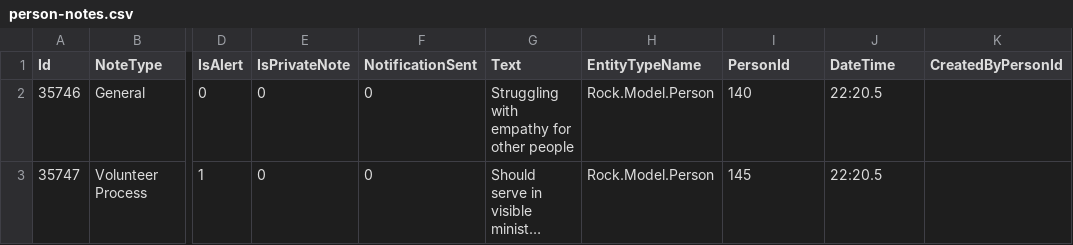
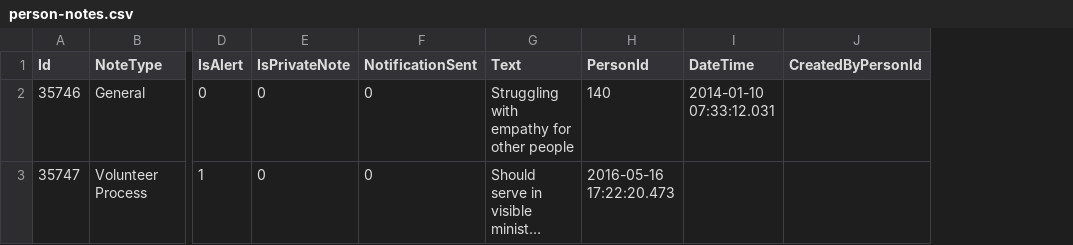
Before and after one commit to KingdomFirst/Bulldozer, a CSV file: Bulldozer.CSV/SampleCSVs/person-notes.csv, drawn as a sheet; only a part is shown, gaps mark what is left out; long unchanged cells end in …; removed rows and columns are numbered as before the commit, all else as after; the diff names each change by its address in the sheet, - before the commit and + after, or states it on an @@ line.

Commit message:
Fix DateTime format for sample notes and remove unnecessary EntityTypeName column

```diff
--- a/Bulldozer.CSV/SampleCSVs/person-notes.csv
+++ b/Bulldozer.CSV/SampleCSVs/person-notes.csv
-column H (EntityTypeName), rows 2-3: Rock.Model.Person | Rock.Model.Person
-I2 (DateTime): 22:20.5
+I2 (DateTime): 2014-01-10 07:33:12.031
-H3 (PersonId): 145
+H3 (PersonId): 2016-05-16 17:22:20.473
-I3 (DateTime): 22:20.5
+I3 (DateTime): (empty)
```
